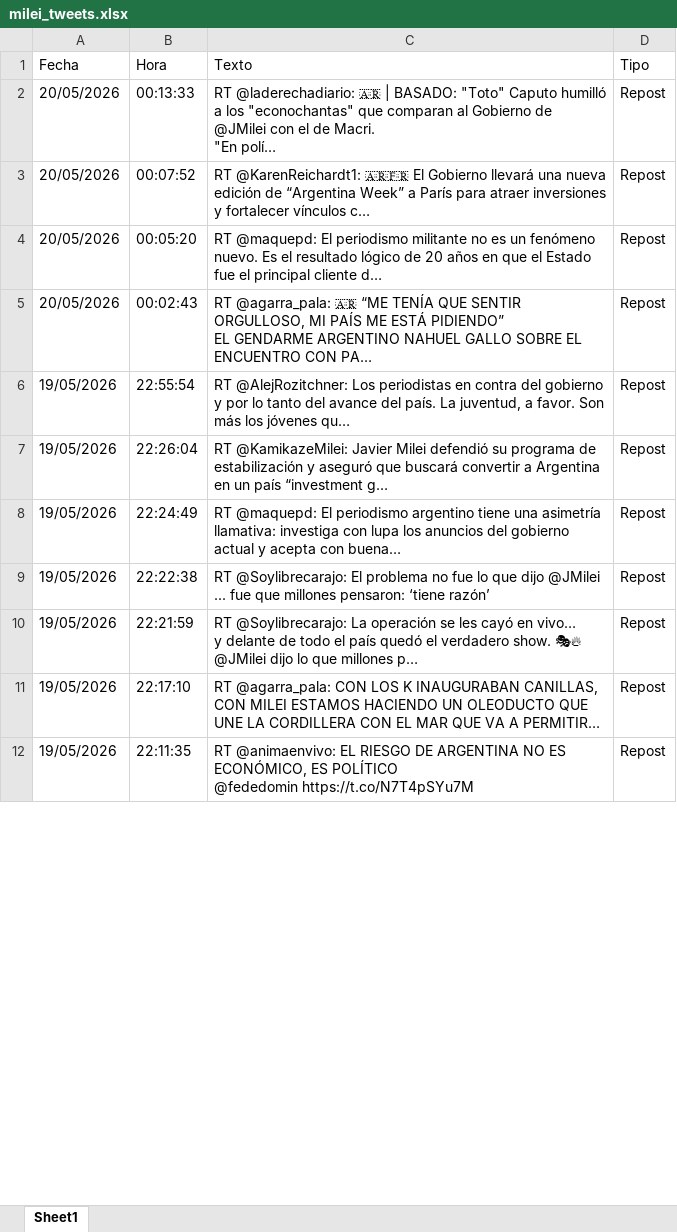
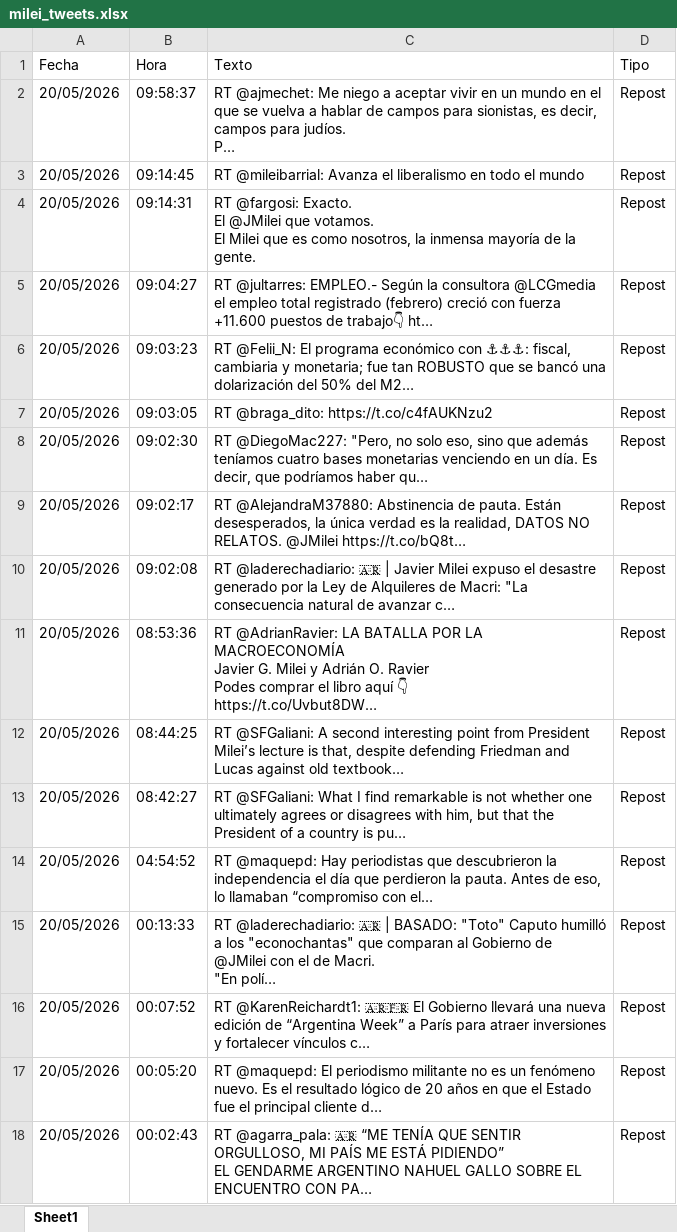
Before and after one commit to FUranga/x-milei, an Excel workbook: data/milei_tweets.xlsx, sheet Sheet1, drawn as a sheet; only a part is shown; the shorter side is filled out with more unchanged rows; values as stored, in another font and other column widths than the file's, no borders; ↵ is a line break in a cell; the diff names each change by its address in the sheet, - before the commit and + after, or states it on an @@ line.

```diff
--- a/data/milei_tweets.xlsx (sheet Sheet1)
+++ b/data/milei_tweets.xlsx (sheet Sheet1)
+row 2: 20/05/2026 | 09:58:37 | RT @ajmechet: Me niego a aceptar vivir en un mundo en el que se vuelva a hablar de campos para sionistas, es decir, campos para judíos. ↵ P… | Repost
+row 3: 20/05/2026 | 09:14:45 | RT @mileibarrial: Avanza el liberalismo en todo el mundo | Repost
+row 4: 20/05/2026 | 09:14:31 | RT @fargosi: Exacto. ↵ El @JMilei que votamos. ↵ El Milei que es como nosotros, la inmensa mayoría de la gente. | Repost
+row 5: 20/05/2026 | 09:04:27 | RT @jultarres: EMPLEO.- Según la consultora @LCGmedia el empleo total registrado (febrero) creció con fuerza +11.600 puestos de trabajo👇 ht… | Repost
+row 6: 20/05/2026 | 09:03:23 | RT @Felii_N: El programa económico con ⚓⚓⚓: fiscal, cambiaria y monetaria; fue tan ROBUSTO que se bancó una dolarización del 50% del M2… | Repost
+row 7: 20/05/2026 | 09:03:05 | RT @braga_dito: https://t.co/c4fAUKNzu2 | Repost
+row 8: 20/05/2026 | 09:02:30 | RT @DiegoMac227: "Pero, no solo eso, sino que además teníamos cuatro bases monetarias venciendo en un día. Es decir, que podríamos haber qu… | Repost
+row 9: 20/05/2026 | 09:02:17 | RT @AlejandraM37880: Abstinencia de pauta. Están desesperados, la única verdad es la realidad, DATOS NO RELATOS. @JMilei https://t.co/bQ8t… | Repost
+row 10: 20/05/2026 | 09:02:08 | RT @laderechadiario: 🇦🇷 | Javier Milei expuso el desastre generado por la Ley de Alquileres de Macri: "La consecuencia natural de avanzar c… | Repost
+row 11: 20/05/2026 | 08:53:36 | RT @AdrianRavier: LA BATALLA POR LA MACROECONOMÍA ↵ Javier G. Milei y Adrián O. Ravier ↵ Podes comprar el libro aquí 👇 ↵ https://t.co/Uvbut8DW… | Repost
+row 12: 20/05/2026 | 08:44:25 | RT @SFGaliani: A second interesting point from President Milei’s lecture is that, despite defending Friedman and Lucas against old textbook… | Repost
+row 13: 20/05/2026 | 08:42:27 | RT @SFGaliani: What I find remarkable is not whether one ultimately agrees or disagrees with him, but that the President of a country is pu… | Repost
+row 14: 20/05/2026 | 04:54:52 | RT @maquepd: Hay periodistas que descubrieron la independencia el día que perdieron la pauta. Antes de eso, lo llamaban “compromiso con el… | Repost
```
Also changed, not shown: docs/data/milei_tweets.xlsx, 6 other files.
